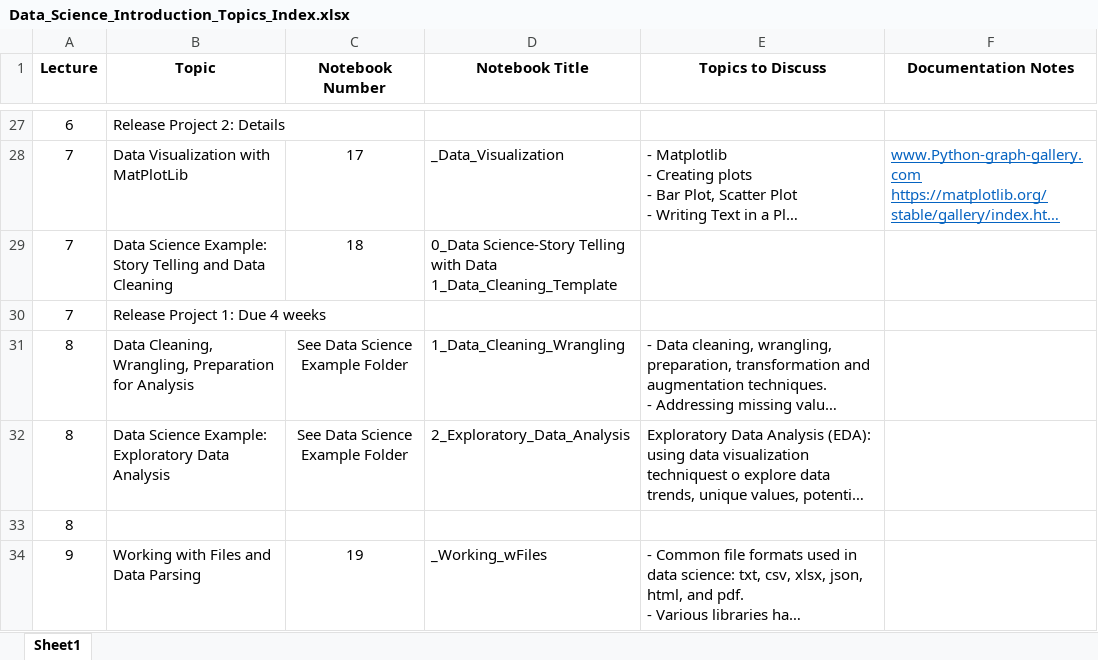
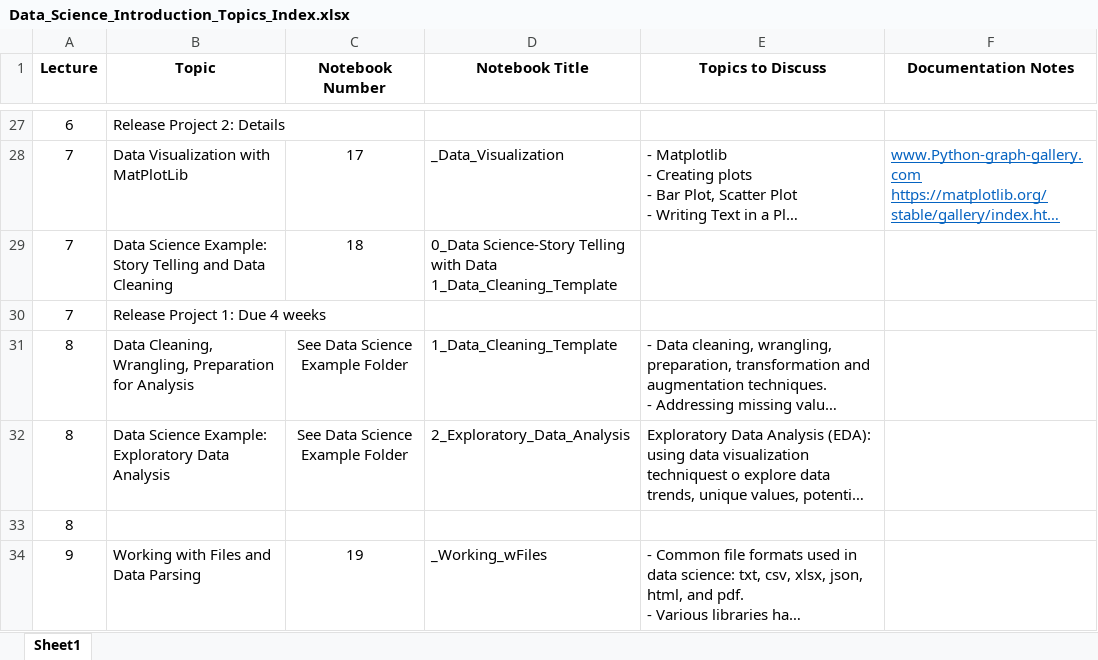
Before and after one commit to fgonzaleumbc/DATA601, an Excel workbook: Data_Science_Introduction_Topics_Index.xlsx, sheet Sheet1, drawn as a sheet; only a part is shown, gaps mark what is left out; long unchanged cells end in …; values as stored, in another font and other column widths than the file's, no borders; conditional formats not drawn; the diff covers the shown part only; the diff names each change by its address in the sheet, - before the commit and + after, or states it on an @@ line.

```diff
--- a/Data_Science_Introduction_Topics_Index.xlsx (sheet Sheet1)
+++ b/Data_Science_Introduction_Topics_Index.xlsx (sheet Sheet1)
-D31 (Notebook Title): 1_Data_Cleaning_Wrangling
+D31 (Notebook Title): 1_Data_Cleaning_Template
```
Also changed, not shown: 2 added rows, 2 removed rows and 10 edited cells elsewhere in this sheet, formulas that keep their value.
